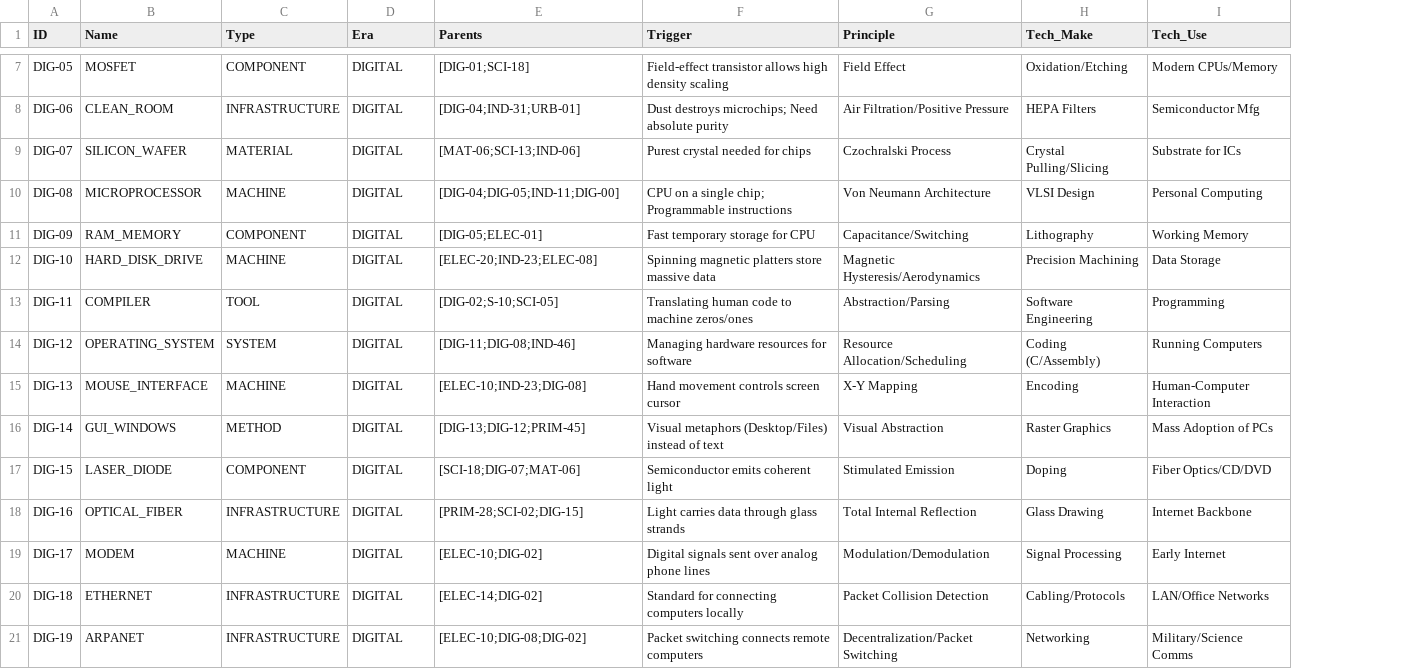
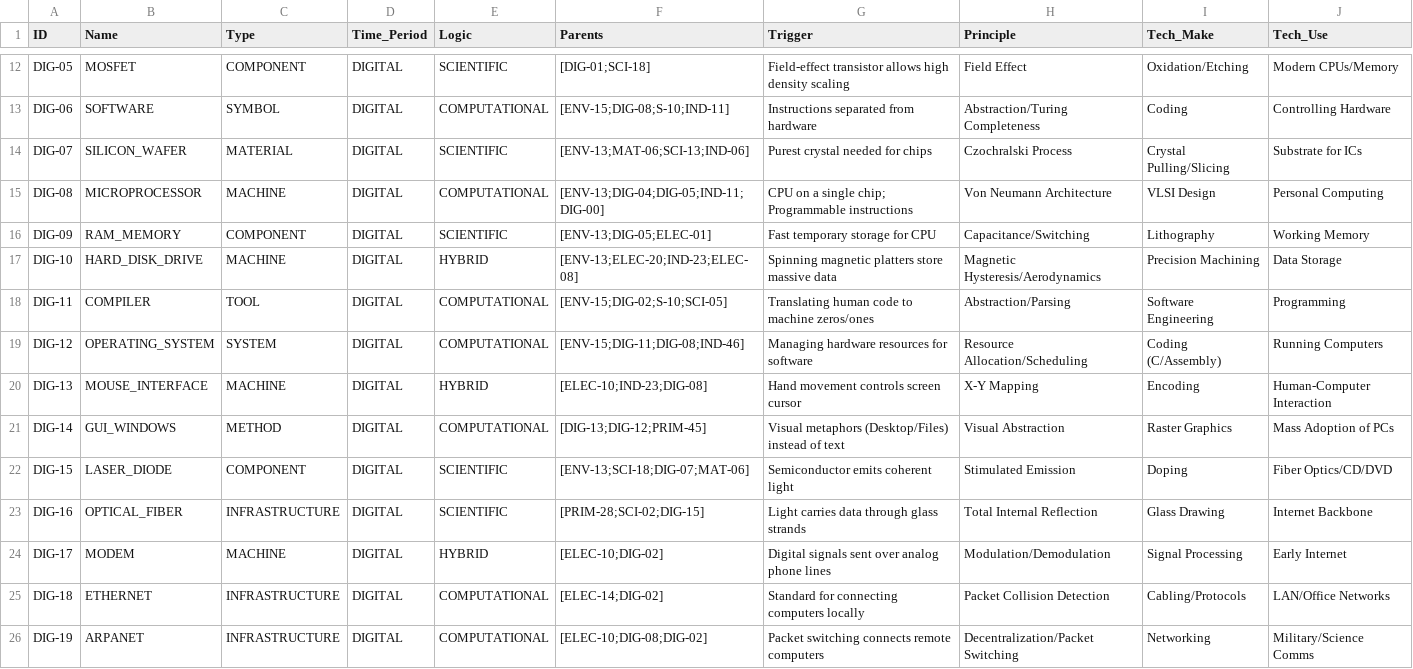
Before and after one commit to Anton-art/malachite-substrate, a CSV file: data/01_crystallized/digital_era.csv, drawn as a sheet; only a part is shown, gaps mark what is left out; addresses are those after the commit; the diff covers the shown part only; the diff names each change by its address in the sheet, - before the commit and + after, or states it on an @@ line.

```diff
--- a/data/01_crystallized/digital_era.csv
+++ b/data/01_crystallized/digital_era.csv
+column E (Logic), rows 12-26: SCIENTIFIC | COMPUTATIONAL | SCIENTIFIC | COMPUTATIONAL | SCIENTIFIC | HYBRID | COMPUTATIONAL | COMPUTATIONAL | HYBRID | COMPUTATIONAL | SCIENTIFIC | SCIENTIFIC | HYBRID | COMPUTATIONAL | COMPUTATIONAL
-D1: Era
+D1: Time_Period
-B13 (Name): CLEAN_ROOM
+B13 (Name): SOFTWARE
-C13 (Type): INFRASTRUCTURE
+C13 (Type): SYMBOL
-F13 (Parents): [DIG-04;IND-31;URB-01]
+F13 (Parents): [ENV-15;DIG-08;S-10;IND-11]
-G13 (Trigger): Dust destroys microchips; Need absolute purity
+G13 (Trigger): Instructions separated from hardware
-H13 (Principle): Air Filtration/Positive Pressure
+H13 (Principle): Abstraction/Turing Completeness
-I13 (Tech_Make): HEPA Filters
+I13 (Tech_Make): Coding
-J13 (Tech_Use): Semiconductor Mfg
+J13 (Tech_Use): Controlling Hardware
-F14 (Parents): [MAT-06;SCI-13;IND-06]
+F14 (Parents): [ENV-13;MAT-06;SCI-13;IND-06]
-F15 (Parents): [DIG-04;DIG-05;IND-11;DIG-00]
+F15 (Parents): [ENV-13;DIG-04;DIG-05;IND-11;DIG-00]
-F16 (Parents): [DIG-05;ELEC-01]
+F16 (Parents): [ENV-13;DIG-05;ELEC-01]
-F17 (Parents): [ELEC-20;IND-23;ELEC-08]
+F17 (Parents): [ENV-13;ELEC-20;IND-23;ELEC-08]
-F18 (Parents): [DIG-02;S-10;SCI-05]
+F18 (Parents): [ENV-15;DIG-02;S-10;SCI-05]
-F19 (Parents): [DIG-11;DIG-08;IND-46]
+F19 (Parents): [ENV-15;DIG-11;DIG-08;IND-46]
-F22 (Parents): [SCI-18;DIG-07;MAT-06]
+F22 (Parents): [ENV-13;SCI-18;DIG-07;MAT-06]
```
Also changed, not shown: 5 added rows and 22 edited cells elsewhere in this file, data/01_crystallized/electric_era.csv, data/01_crystallized/primitive_era.csv, 2 other files.
